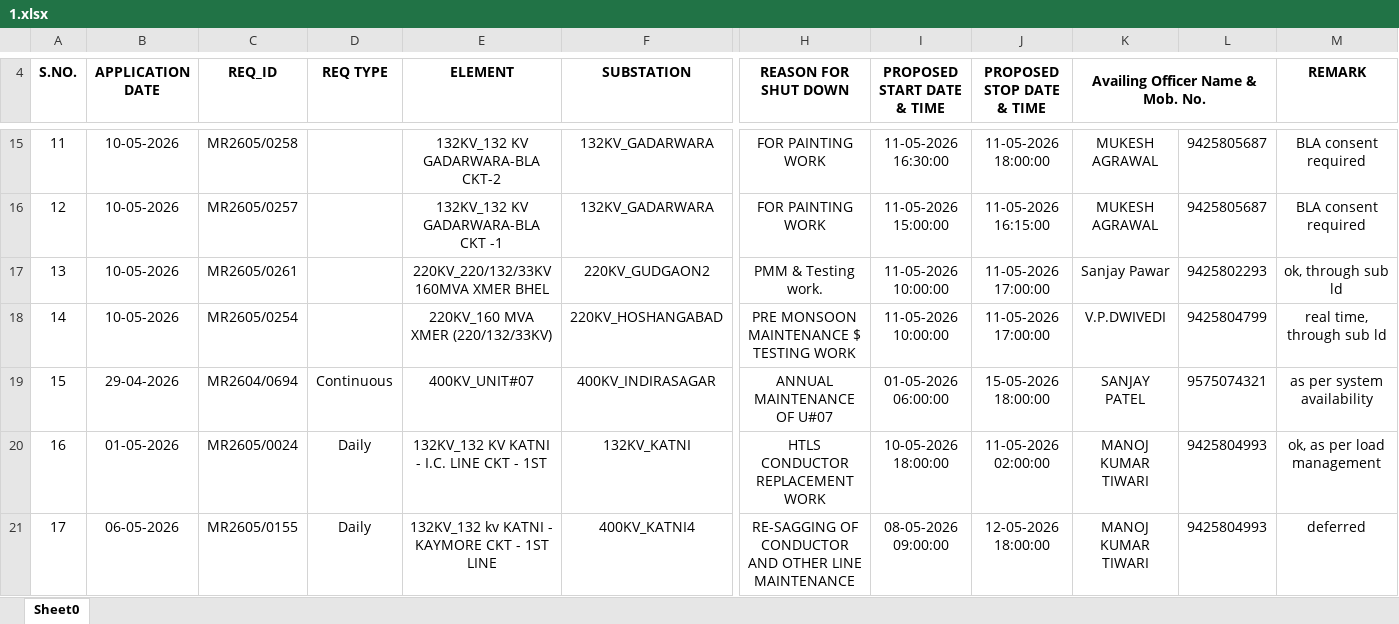
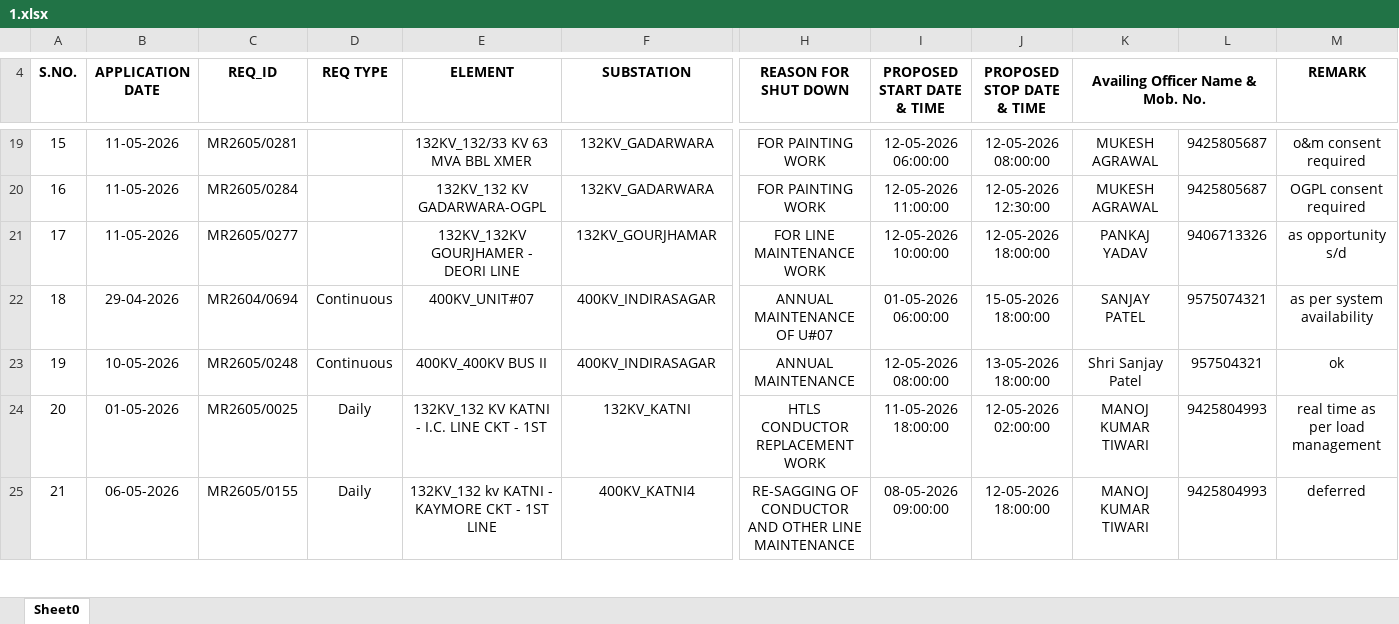
Before and after one commit to SLDCMP/shutdown, an Excel workbook: 1.xlsx, sheet Sheet0, drawn as a sheet; only a part is shown, gaps mark what is left out; values as stored, in another font and other column widths than the file's, no borders; charts and pictures not drawn; removed rows and columns are numbered as before the commit, all else as after; rows hold the shown columns only; the diff covers the shown part only; the diff names each change by its address in the sheet, - before the commit and + after, or states it on an @@ line.

```diff
--- a/1.xlsx (sheet Sheet0)
+++ b/1.xlsx (sheet Sheet0)
@@ column A (S.NO.) renumbered between rows 8 and 49 @@
-B19:B20 (APPLICATION DATE): 10-05-2026
+B19:B20 (APPLICATION DATE): 11-05-2026
-C19 (REQ_ID): MR2605/0258
+C19 (REQ_ID): MR2605/0281
-E19 (ELEMENT): 132KV_132 KV GADARWARA-BLA CKT-2
+E19 (ELEMENT): 132KV_132/33 KV 63 MVA BBL XMER
-I19 (PROPOSED START DATE & TIME): 11-05-2026 16:30:00
+I19 (PROPOSED START DATE & TIME): 12-05-2026 06:00:00
-J19 (PROPOSED STOP DATE & TIME): 11-05-2026 18:00:00
+J19 (PROPOSED STOP DATE & TIME): 12-05-2026 08:00:00
-M19 (REMARK): BLA consent required
+M19 (REMARK): o&m consent required
-C20 (REQ_ID): MR2605/0257
+C20 (REQ_ID): MR2605/0284
-E20 (ELEMENT): 132KV_132 KV GADARWARA-BLA CKT -1
+E20 (ELEMENT): 132KV_132 KV GADARWARA-OGPL
-I20 (PROPOSED START DATE & TIME): 11-05-2026 15:00:00
+I20 (PROPOSED START DATE & TIME): 12-05-2026 11:00:00
-J20 (PROPOSED STOP DATE & TIME): 11-05-2026 16:15:00
+J20 (PROPOSED STOP DATE & TIME): 12-05-2026 12:30:00
-M20 (REMARK): BLA consent required
+M20 (REMARK): OGPL consent required
-row 17: 13 | 10-05-2026 | MR2605/0261 |  | 220KV_220/132/33KV 160MVA XMER BHEL | 220KV_GUDGAON2 | PMM & Testing work. | 11-05-2026 10:00:00 | 11-05-2026 17:00:00 | Sanjay Pawar | 9425802293 | ok, through sub ld
-row 18: 14 | 10-05-2026 | MR2605/0254 |  | 220KV_160 MVA XMER (220/132/33KV) | 220KV_HOSHANGABAD | PRE MONSOON MAINTENANCE $ TESTING WORK | 11-05-2026 10:00:00 | 11-05-2026 17:00:00 | V.P.DWIVEDI | 9425804799 | real time, through sub ld
+row 21: 17 | 11-05-2026 | MR2605/0277 |  | 132KV_132KV GOURJHAMER - DEORI LINE | 132KV_GOURJHAMAR | FOR LINE MAINTENANCE WORK | 12-05-2026 10:00:00 | 12-05-2026 18:00:00 | PANKAJ YADAV | 9406713326 | as opportunity s/d
+row 23: 19 | 10-05-2026 | MR2605/0248 | Continuous | 400KV_400KV BUS II | 400KV_INDIRASAGAR | ANNUAL MAINTENANCE | 12-05-2026 08:00:00 | 13-05-2026 18:00:00 | Shri Sanjay Patel | 957504321 | ok
-C24 (REQ_ID): MR2605/0024
+C24 (REQ_ID): MR2605/0025
-I24 (PROPOSED START DATE & TIME): 10-05-2026 18:00:00
+I24 (PROPOSED START DATE & TIME): 11-05-2026 18:00:00
-J24 (PROPOSED STOP DATE & TIME): 11-05-2026 02:00:00
+J24 (PROPOSED STOP DATE & TIME): 12-05-2026 02:00:00
-M24 (REMARK): ok, as per load management
+M24 (REMARK): real time as per load management
```
Also changed, not shown: 32 added rows, 21 removed rows and 47 edited cells elsewhere in this sheet.
